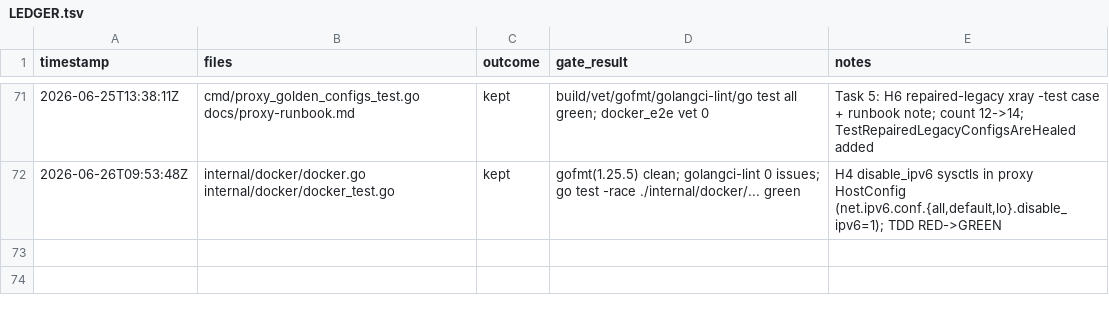
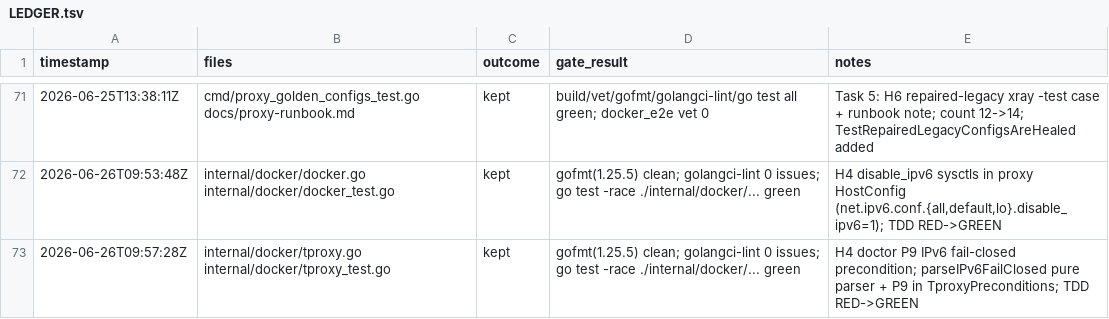
Before and after one commit to rtxnik/workspace-cli, a TSV file: .planning/LEDGER.tsv, drawn as a sheet; only a part is shown, gaps mark what is left out; the diff names each change by its address in the sheet, - before the commit and + after, or states it on an @@ line.

Commit message:
feat(proxy): doctor precondition asserts IPv6 fail-closed (H4 P9)

```diff
--- a/.planning/LEDGER.tsv
+++ b/.planning/LEDGER.tsv
+row 73: 2026-06-26T09:57:28Z | internal/docker/tproxy.go internal/docker/tproxy_test.go | kept | gofmt(1.25.5) clean; golangci-lint 0 issues; go test -race ./internal/docker/... green | H4 doctor P9 IPv6 fail-closed precondition; parseIPv6FailClosed pure parser + P9 in TproxyPreconditions; TDD RED->GREEN
```
Also changed, not shown: 2 other files.
